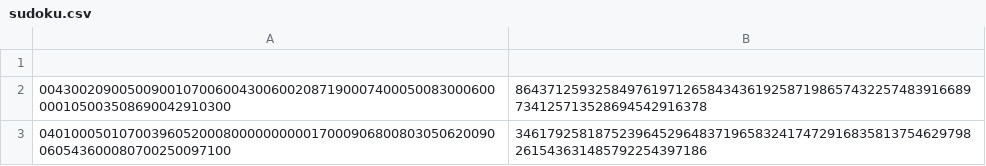
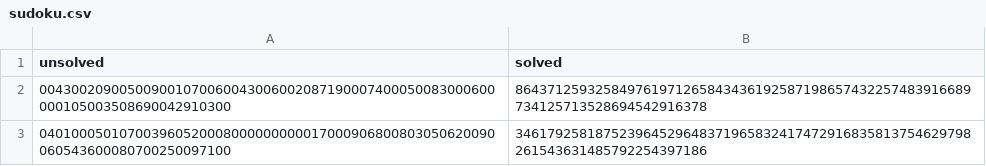
Before and after one commit to ammielb/sudoku-csv, a CSV file: sudoku.csv, drawn as a sheet; only a part is shown; the diff names each change by its address in the sheet, - before the commit and + after, or states it on an @@ line.

Commit message:
Update sudoku.csv

```diff
--- a/sudoku.csv
+++ b/sudoku.csv
-row 1: (empty)
+row 1: unsolved | solved
```
